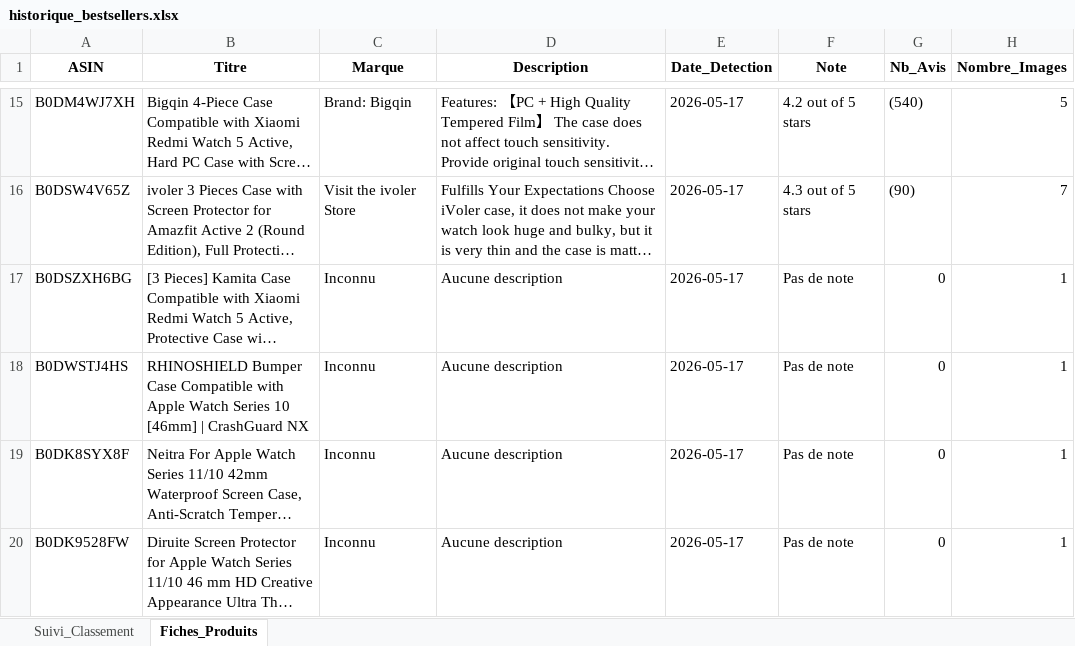
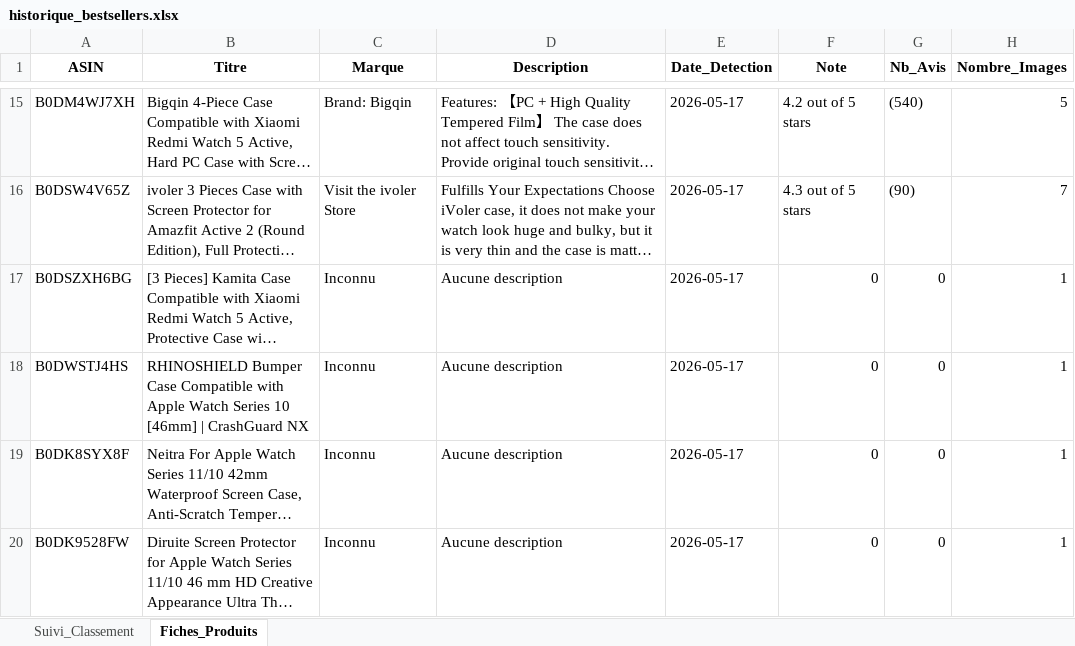
Before and after one commit to dagr8-0405/amzspy, an Excel workbook: historique_bestsellers.xlsx, sheet Fiches_Produits, drawn as a sheet; only a part is shown, gaps mark what is left out; long unchanged cells end in …; values as stored, in another font and other column widths than the file's, no borders; the diff covers the shown part only; the diff names each change by its address in the sheet, - before the commit and + after, or states it on an @@ line.

Commit message:
Mise à jour automatique des Bestsellers et Fiches Produits

```diff
--- a/historique_bestsellers.xlsx (sheet Fiches_Produits)
+++ b/historique_bestsellers.xlsx (sheet Fiches_Produits)
-F17:F20 (Note): Pas de note
+F17:F20 (Note): 0
```
Also changed, not shown: 49 edited cells elsewhere in this sheet.
